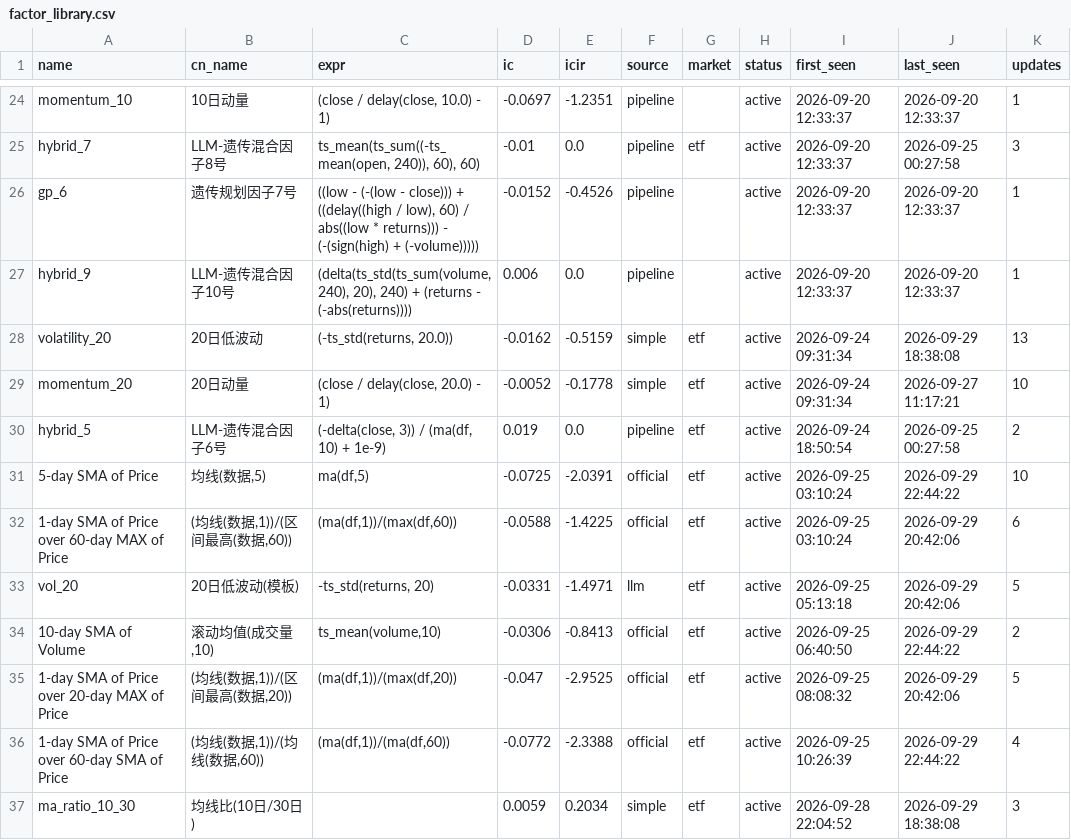
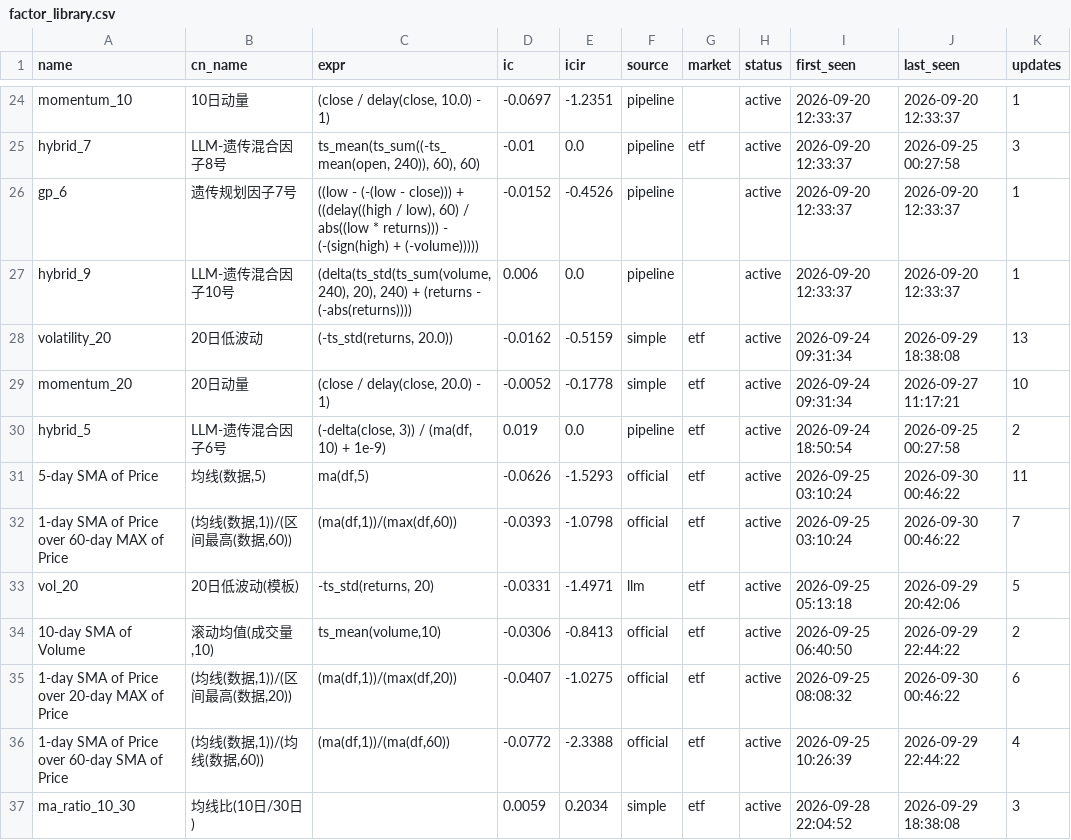
Before and after one commit to huoshuxiao/ai.shensuan, a CSV file: etf/v1/data/library/factor_library.csv, drawn as a sheet; only a part is shown, gaps mark what is left out.

Commit message:
[factor-lib] 因子库更新: 36 总 / 36 活跃

```diff
--- a/etf/v1/data/library/factor_library.csv
+++ b/etf/v1/data/library/factor_library.csv
@@ -30,7 +30,7 @@ momentum_20,20日动量,"(close / delay(close, 20.0) - 1)",-0.0052,-0.1778,simpl
 hybrid_5,LLM-遗传混合因子6号,"(-delta(close, 3)) / (ma(df, 10) + 1e-9)",0.019,0.0,pipeline,etf,active,2026-09-24 18:50:54,2026-09-25 00:27:58,2
-5-day SMA of Price,"均线(数据,5)","ma(df,5)",-0.0725,-2.0391,official,etf,active,2026-09-25 03:10:24,2026-09-29 22:44:22,10
-1-day SMA of Price over 60-day MAX of Price,"(均线(数据,1))/(区间最高(数据,60))","(ma(df,1))/(max(df,60))",-0.0588,-1.4225,official,etf,active,2026-09-25 03:10:24,2026-09-29 20:42:06,6
+5-day SMA of Price,"均线(数据,5)","ma(df,5)",-0.0626,-1.5293,official,etf,active,2026-09-25 03:10:24,2026-09-30 00:46:22,11
+1-day SMA of Price over 60-day MAX of Price,"(均线(数据,1))/(区间最高(数据,60))","(ma(df,1))/(max(df,60))",-0.0393,-1.0798,official,etf,active,2026-09-25 03:10:24,2026-09-30 00:46:22,7
 vol_20,20日低波动(模板),"-ts_std(returns, 20)",-0.0331,-1.4971,llm,etf,active,2026-09-25 05:13:18,2026-09-29 20:42:06,5
 10-day SMA of Volume,"滚动均值(成交量,10)","ts_mean(volume,10)",-0.0306,-0.8413,official,etf,active,2026-09-25 06:40:50,2026-09-29 22:44:22,2
-1-day SMA of Price over 20-day MAX of Price,"(均线(数据,1))/(区间最高(数据,20))","(ma(df,1))/(max(df,20))",-0.047,-2.9525,official,etf,active,2026-09-25 08:08:32,2026-09-29 20:42:06,5
+1-day SMA of Price over 20-day MAX of Price,"(均线(数据,1))/(区间最高(数据,20))","(ma(df,1))/(max(df,20))",-0.0407,-1.0275,official,etf,active,2026-09-25 08:08:32,2026-09-30 00:46:22,6
 1-day SMA of Price over 60-day SMA of Price,"(均线(数据,1))/(均线(数据,60))","(ma(df,1))/(ma(df,60))",-0.0772,-2.3388,official,etf,active,2026-09-25 10:26:39,2026-09-29 22:44:22,4
```
Also changed, not shown: 2 other files.
